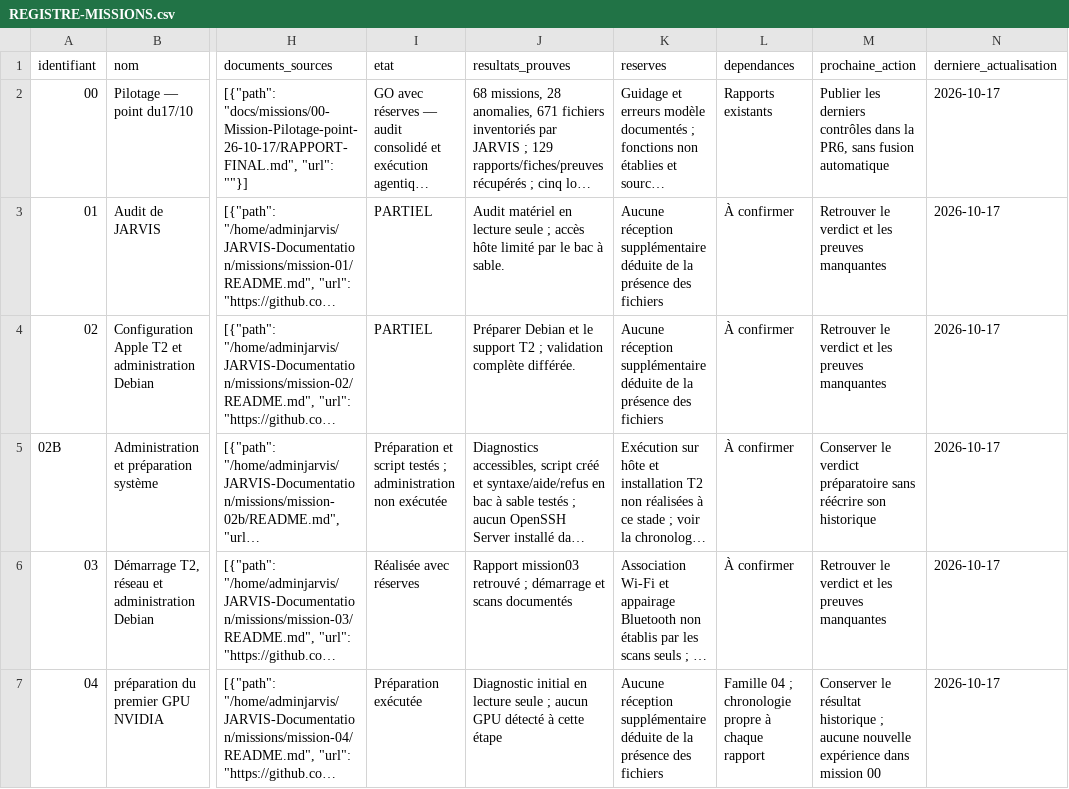
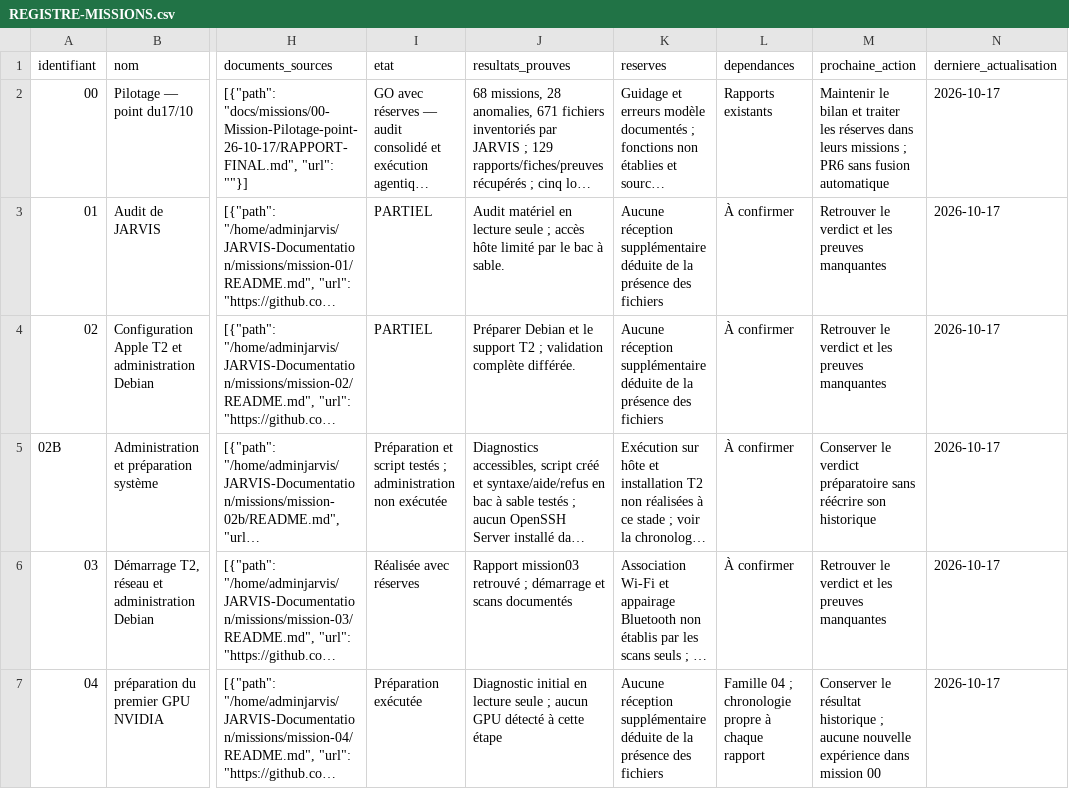
Before and after one commit to regisazzoun/JARVIS-Local-AI-Lab, a CSV file: docs/missions/00-Mission-Pilotage-point-26-10-17/REGISTRE-MISSIONS.csv, drawn as a sheet; only a part is shown, gaps mark what is left out; long unchanged cells end in …; the diff names each change by its address in the sheet, - before the commit and + after, or states it on an @@ line.

```diff
--- a/docs/missions/00-Mission-Pilotage-point-26-10-17/REGISTRE-MISSIONS.csv
+++ b/docs/missions/00-Mission-Pilotage-point-26-10-17/REGISTRE-MISSIONS.csv
-M2 (prochaine_action): Publier les derniers contrôles dans la PR6, sans fusion…
+M2 (prochaine_action): Maintenir le bilan et traiter les réserves dans leurs missions ; PR6 sans fusion…
```
Also changed, not shown: 4 other files.
